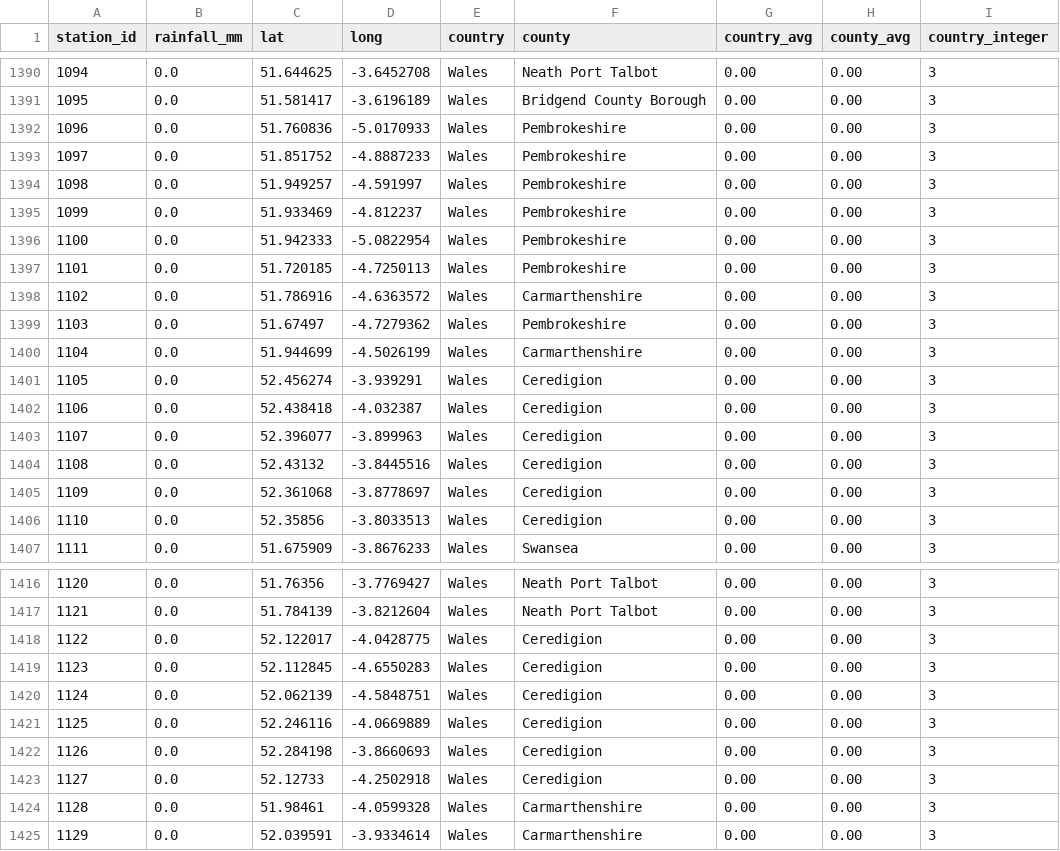
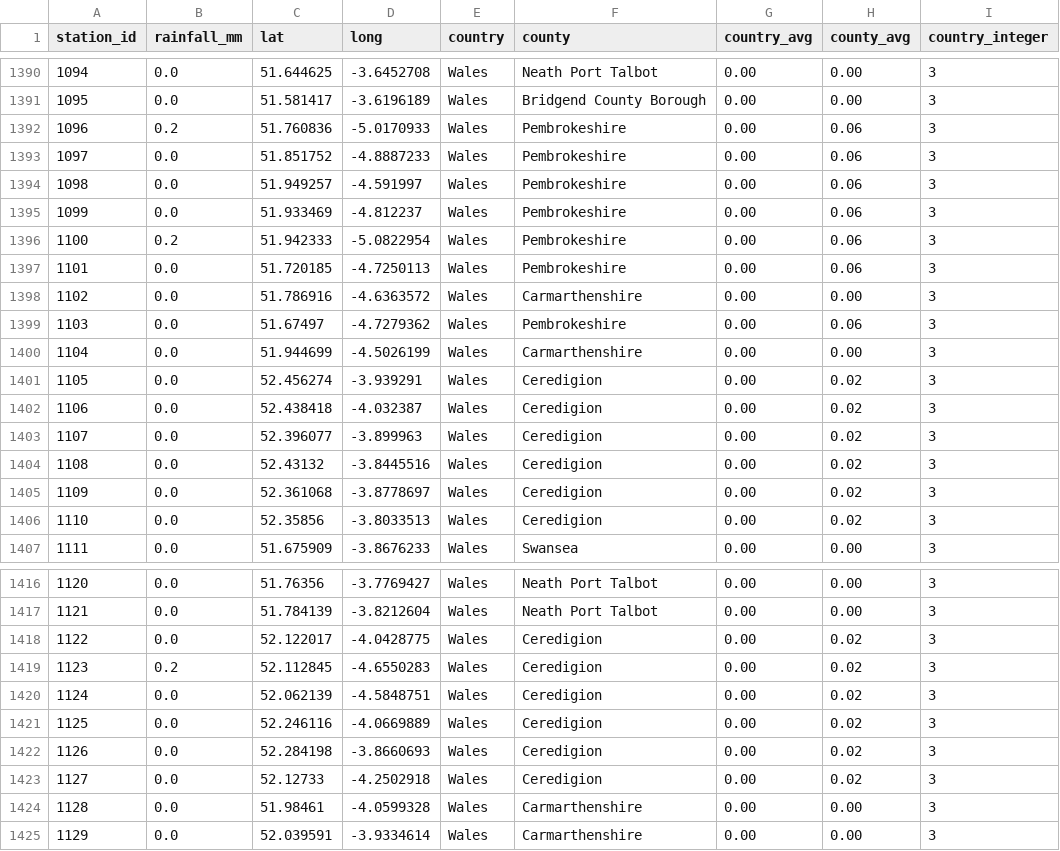
Before and after one commit to muimran/rain, a CSV file: scripts/coordinates_rainfall_data.csv, drawn as a sheet; only a part is shown, gaps mark what is left out; the diff covers the shown part only; the diff names each change by its address in the sheet, - before the commit and + after, or states it on an @@ line.

Commit message:
update

```diff
--- a/scripts/coordinates_rainfall_data.csv
+++ b/scripts/coordinates_rainfall_data.csv
-B1392 (rainfall_mm): 0.0
+B1392 (rainfall_mm): 0.2
-H1392:H1397 (county_avg): 0.00
+H1392:H1397 (county_avg): 0.06
-B1396 (rainfall_mm): 0.0
+B1396 (rainfall_mm): 0.2
-H1399 (county_avg): 0.00
+H1399 (county_avg): 0.06
-H1401:H1406 (county_avg): 0.00
+H1401:H1406 (county_avg): 0.02
-H1418:H1423 (county_avg): 0.00
+H1418:H1423 (county_avg): 0.02
-B1419 (rainfall_mm): 0.0
+B1419 (rainfall_mm): 0.2
```
Also changed, not shown: 6 edited cells elsewhere in this file.
